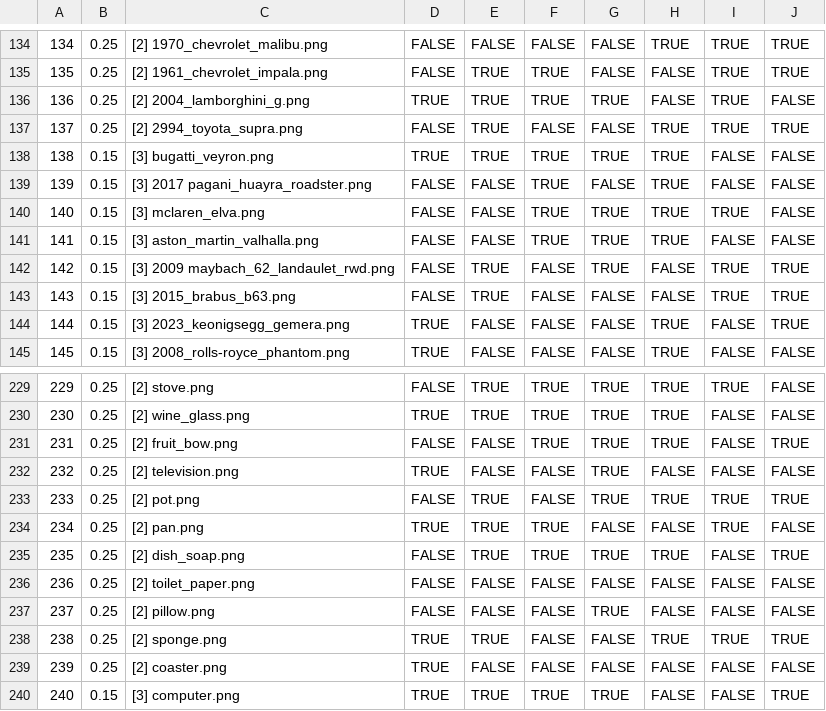
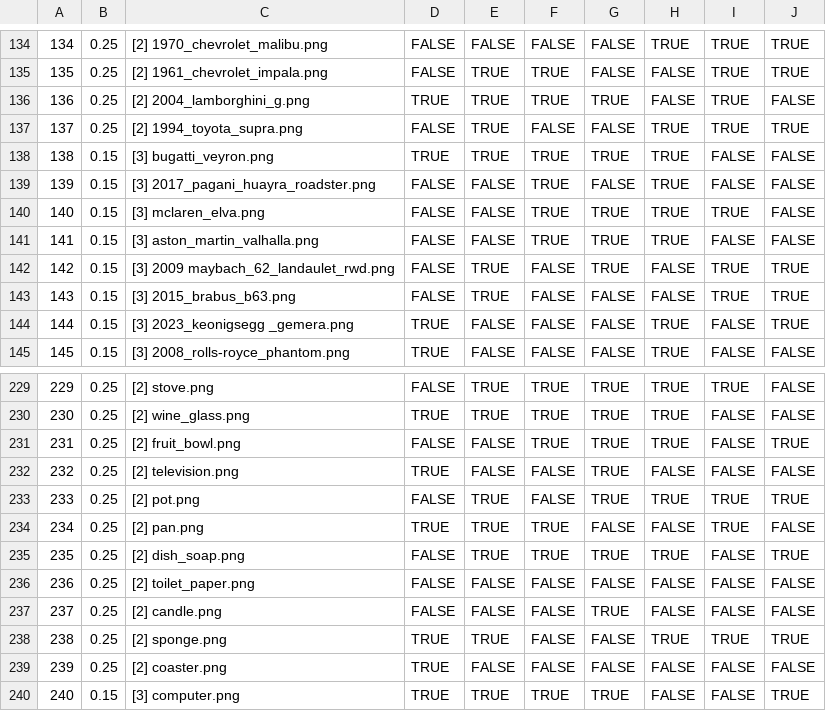
Before and after one commit to IWU-CS253/project-cards, a CSV file: cards_csv/mix_packs.csv, drawn as a sheet; only a part is shown, gaps mark what is left out.

Commit message:
added the ability to view the cards available in each pack

```diff
--- a/cards_csv/mix_packs.csv
+++ b/cards_csv/mix_packs.csv
@@ -136,5 +136,5 @@
 136,0.25,[2] 2004_lamborghini_g.png,TRUE,TRUE,TRUE,TRUE,FALSE,TRUE,FALSE
-137,0.25,[2] 2994_toyota_supra.png,FALSE,TRUE,FALSE,FALSE,TRUE,TRUE,TRUE
+137,0.25,[2] 1994_toyota_supra.png,FALSE,TRUE,FALSE,FALSE,TRUE,TRUE,TRUE
 138,0.15,[3] bugatti_veyron.png,TRUE,TRUE,TRUE,TRUE,TRUE,FALSE,FALSE
-139,0.15,[3] 2017 pagani_huayra_roadster.png,FALSE,FALSE,TRUE,FALSE,TRUE,FALSE,FALSE
+139,0.15,[3] 2017_pagani_huayra_roadster.png,FALSE,FALSE,TRUE,FALSE,TRUE,FALSE,FALSE
 140,0.15,[3] mclaren_elva.png,FALSE,FALSE,TRUE,TRUE,TRUE,TRUE,FALSE
@@ -143,3 +143,3 @@
 143,0.15,[3] 2015_brabus_b63.png,FALSE,TRUE,FALSE,FALSE,FALSE,TRUE,TRUE
-144,0.15,[3] 2023_keonigsegg_gemera.png,TRUE,FALSE,FALSE,FALSE,TRUE,FALSE,TRUE
+144,0.15,[3] 2023_keonigsegg _gemera.png,TRUE,FALSE,FALSE,FALSE,TRUE,FALSE,TRUE
 145,0.15,[3] 2008_rolls-royce_phantom.png,TRUE,FALSE,FALSE,FALSE,TRUE,FALSE,FALSE
@@ -230,3 +230,3 @@
 230,0.25,[2] wine_glass.png,TRUE,TRUE,TRUE,TRUE,TRUE,FALSE,FALSE
-231,0.25,[2] fruit_bow.png,FALSE,FALSE,TRUE,TRUE,TRUE,FALSE,TRUE
+231,0.25,[2] fruit_bowl.png,FALSE,FALSE,TRUE,TRUE,TRUE,FALSE,TRUE
 232,0.25,[2] television.png,TRUE,FALSE,FALSE,TRUE,FALSE,FALSE,FALSE
@@ -236,3 +236,3 @@
 236,0.25,[2] toilet_paper.png,FALSE,FALSE,FALSE,FALSE,FALSE,FALSE,FALSE
-237,0.25,[2] pillow.png,FALSE,FALSE,FALSE,TRUE,FALSE,FALSE,FALSE
+237,0.25,[2] candle.png,FALSE,FALSE,FALSE,TRUE,FALSE,FALSE,FALSE
 238,0.25,[2] sponge.png,TRUE,TRUE,FALSE,FALSE,TRUE,TRUE,TRUE
```
